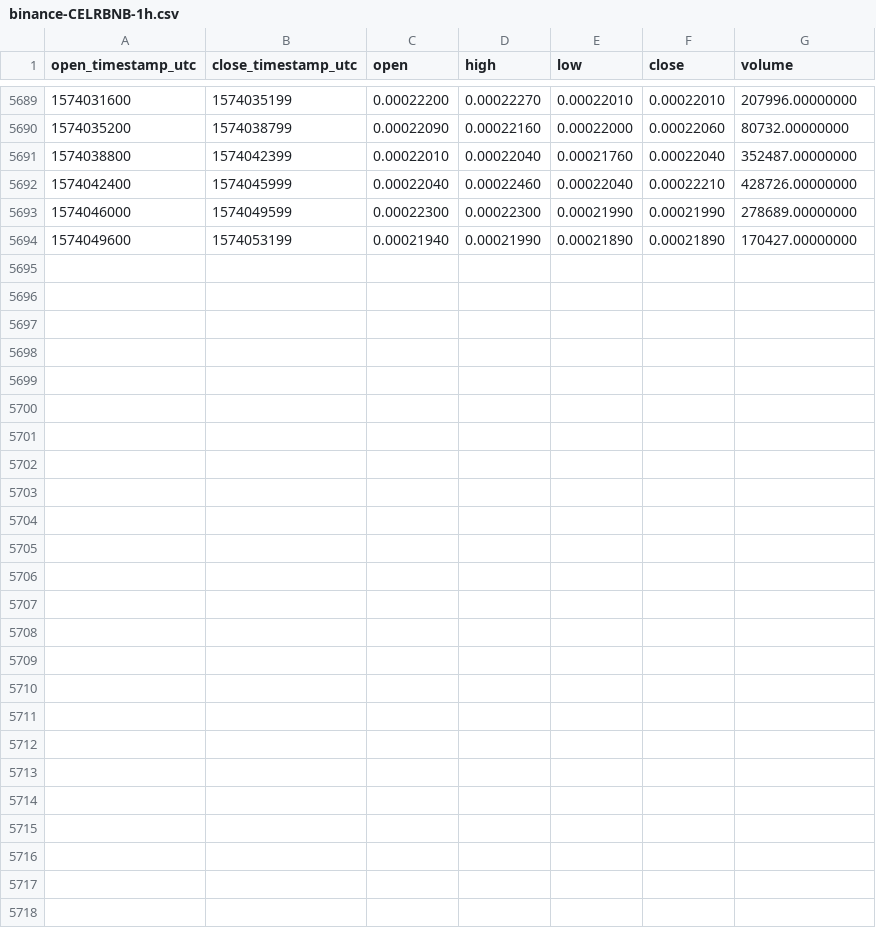
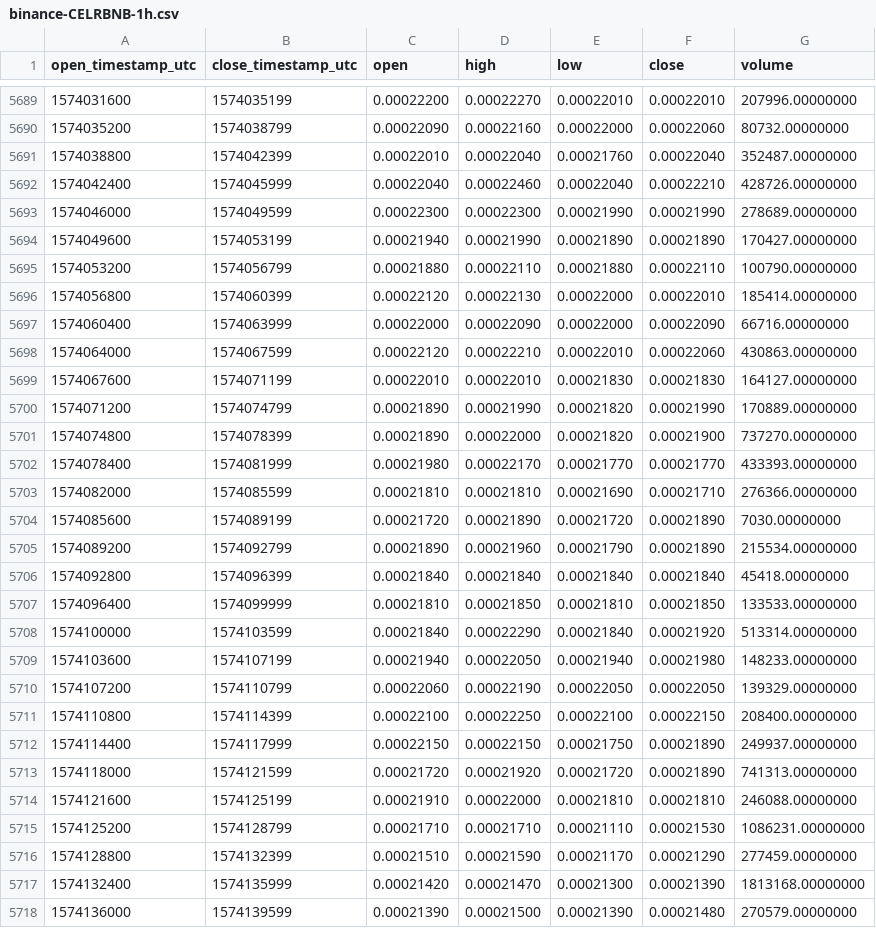
Before and after one commit to cryptobigbro/binance-CELRBNB, a CSV file: binance-CELRBNB-1h.csv, drawn as a sheet; only a part is shown, gaps mark what is left out; the diff names each change by its address in the sheet, - before the commit and + after, or states it on an @@ line.

Commit message:
Update OHLCV data.

```diff
--- a/binance-CELRBNB-1h.csv
+++ b/binance-CELRBNB-1h.csv
+row 5695: 1574053200 | 1574056799 | 0.00021880 | 0.00022110 | 0.00021880 | 0.00022110 | 100790.00000000
+row 5696: 1574056800 | 1574060399 | 0.00022120 | 0.00022130 | 0.00022000 | 0.00022010 | 185414.00000000
+row 5697: 1574060400 | 1574063999 | 0.00022000 | 0.00022090 | 0.00022000 | 0.00022090 | 66716.00000000
+row 5698: 1574064000 | 1574067599 | 0.00022120 | 0.00022210 | 0.00022010 | 0.00022060 | 430863.00000000
+row 5699: 1574067600 | 1574071199 | 0.00022010 | 0.00022010 | 0.00021830 | 0.00021830 | 164127.00000000
+row 5700: 1574071200 | 1574074799 | 0.00021890 | 0.00021990 | 0.00021820 | 0.00021990 | 170889.00000000
+row 5701: 1574074800 | 1574078399 | 0.00021890 | 0.00022000 | 0.00021820 | 0.00021900 | 737270.00000000
+row 5702: 1574078400 | 1574081999 | 0.00021980 | 0.00022170 | 0.00021770 | 0.00021770 | 433393.00000000
+row 5703: 1574082000 | 1574085599 | 0.00021810 | 0.00021810 | 0.00021690 | 0.00021710 | 276366.00000000
+row 5704: 1574085600 | 1574089199 | 0.00021720 | 0.00021890 | 0.00021720 | 0.00021890 | 7030.00000000
+row 5705: 1574089200 | 1574092799 | 0.00021890 | 0.00021960 | 0.00021790 | 0.00021890 | 215534.00000000
+row 5706: 1574092800 | 1574096399 | 0.00021840 | 0.00021840 | 0.00021840 | 0.00021840 | 45418.00000000
+row 5707: 1574096400 | 1574099999 | 0.00021810 | 0.00021850 | 0.00021810 | 0.00021850 | 133533.00000000
+row 5708: 1574100000 | 1574103599 | 0.00021840 | 0.00022290 | 0.00021840 | 0.00021920 | 513314.00000000
+row 5709: 1574103600 | 1574107199 | 0.00021940 | 0.00022050 | 0.00021940 | 0.00021980 | 148233.00000000
+row 5710: 1574107200 | 1574110799 | 0.00022060 | 0.00022190 | 0.00022050 | 0.00022050 | 139329.00000000
+row 5711: 1574110800 | 1574114399 | 0.00022100 | 0.00022250 | 0.00022100 | 0.00022150 | 208400.00000000
+row 5712: 1574114400 | 1574117999 | 0.00022150 | 0.00022150 | 0.00021750 | 0.00021890 | 249937.00000000
+row 5713: 1574118000 | 1574121599 | 0.00021720 | 0.00021920 | 0.00021720 | 0.00021890 | 741313.00000000
+row 5714: 1574121600 | 1574125199 | 0.00021910 | 0.00022000 | 0.00021810 | 0.00021810 | 246088.00000000
+row 5715: 1574125200 | 1574128799 | 0.00021710 | 0.00021710 | 0.00021110 | 0.00021530 | 1086231.00000000
+row 5716: 1574128800 | 1574132399 | 0.00021510 | 0.00021590 | 0.00021170 | 0.00021290 | 277459.00000000
+row 5717: 1574132400 | 1574135999 | 0.00021420 | 0.00021470 | 0.00021300 | 0.00021390 | 1813168.00000000
+row 5718: 1574136000 | 1574139599 | 0.00021390 | 0.00021500 | 0.00021390 | 0.00021480 | 270579.00000000
```
Also changed, not shown: binance-CELRBNB-1d.csv.
